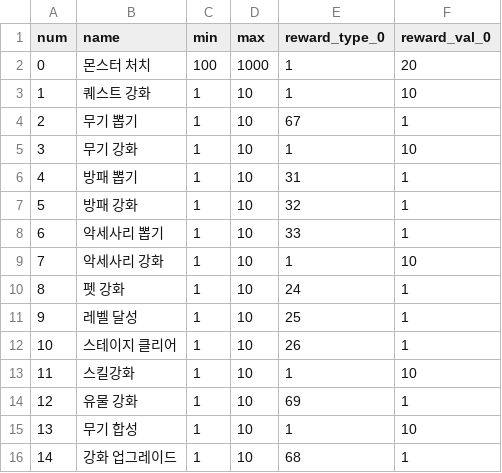
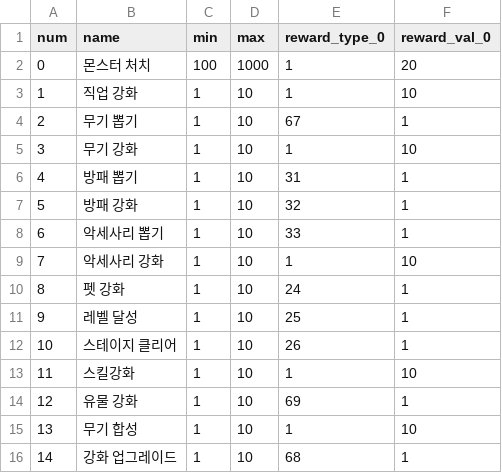
Before and after one commit to breaktimemobile/RpgProject, a CSV file: Assets/Resources/Csv/progress_reward.csv, drawn as a sheet; the diff names each change by its address in the sheet, - before the commit and + after, or states it on an @@ line.

```diff
--- a/Assets/Resources/Csv/progress_reward.csv
+++ b/Assets/Resources/Csv/progress_reward.csv
-B3 (name): 퀘스트 강화
+B3 (name): 직업 강화
```
Also changed, not shown: 17 other files.
